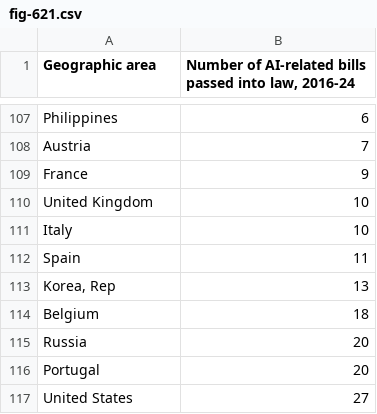
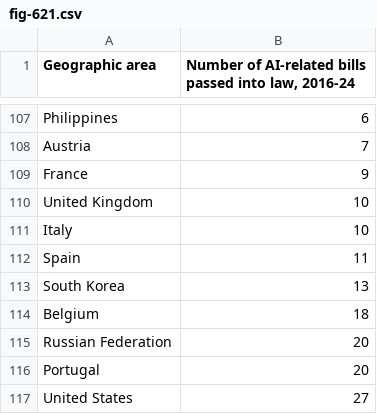
Before and after one commit to Alit54/UniMi---Scientific-Visualization, a CSV file: datasets/policy-and-governance/data/fig-621.csv, drawn as a sheet; only a part is shown, gaps mark what is left out.

Commit message:
Added policy and governance plots

```diff
--- a/datasets/policy-and-governance/data/fig-621.csv
+++ b/datasets/policy-and-governance/data/fig-621.csv
@@ -112,5 +112,5 @@ Italy,10
 Spain,11
-"Korea, Rep",13
+South Korea,13
 Belgium,18
-Russia,20
+Russian Federation,20
 Portugal,20
```
Also changed, not shown: 1 other file.
